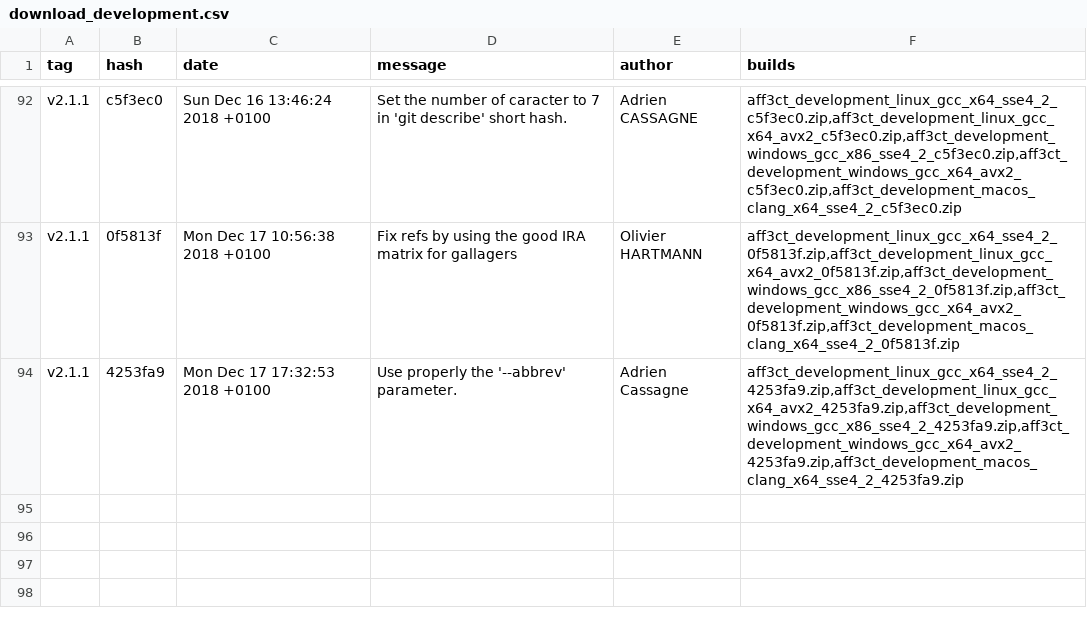
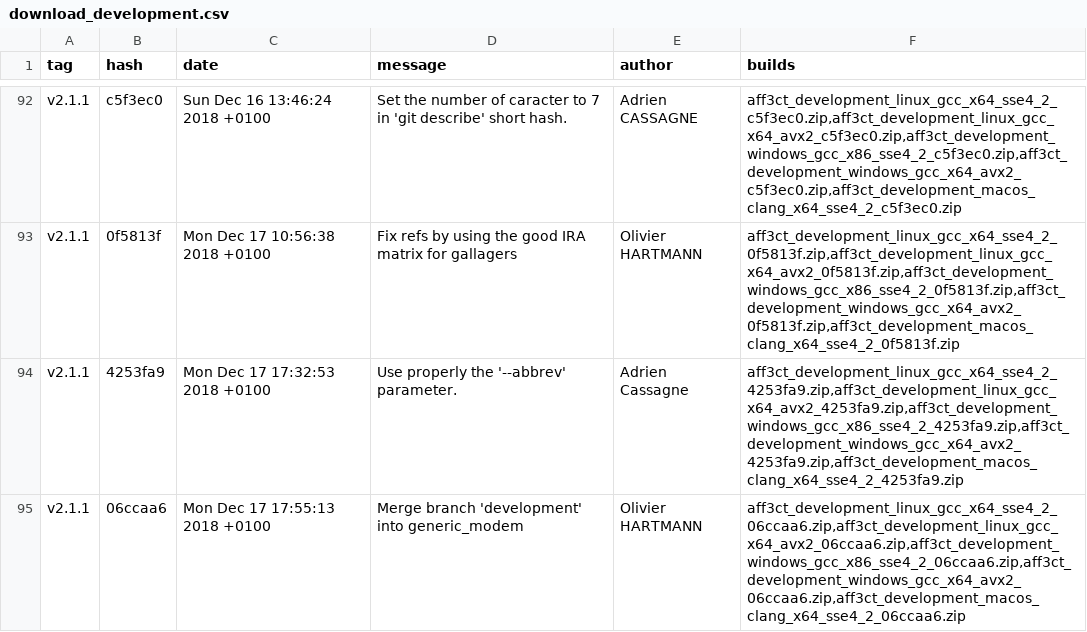
Before and after one commit to aff3ct/aff3ct.github.io, a CSV file: download/download_development.csv, drawn as a sheet; only a part is shown, gaps mark what is left out.

Commit message:
Automatic: add new AFF3CT builds (06ccaa6).

```diff
--- a/download/download_development.csv
+++ b/download/download_development.csv
@@ -94 +94,2 @@ tag;hash;date;message;author;builds
 "v2.1.1";"4253fa9";"Mon Dec 17 17:32:53 2018 +0100";"Use properly the '--abbrev' parameter.";"Adrien Cassagne";"aff3ct_development_linux_gcc_x64_sse4_2_4253fa9.zip,aff3ct_development_linux_gcc_x64_avx2_4253fa9.zip,aff3ct_development_windows_gcc_x86_sse4_2_4253fa9.zip,aff3ct_development_windows_gcc_x64_avx2_4253fa9.zip,aff3ct_development_macos_clang_x64_sse4_2_4253fa9.zip"
+"v2.1.1";"06ccaa6";"Mon Dec 17 17:55:13 2018 +0100";"Merge branch 'development' into generic_modem";"Olivier HARTMANN";"aff3ct_development_linux_gcc_x64_sse4_2_06ccaa6.zip,aff3ct_development_linux_gcc_x64_avx2_06ccaa6.zip,aff3ct_development_windows_gcc_x86_sse4_2_06ccaa6.zip,aff3ct_development_windows_gcc_x64_avx2_06ccaa6.zip,aff3ct_development_macos_clang_x64_sse4_2_06ccaa6.zip"
```
